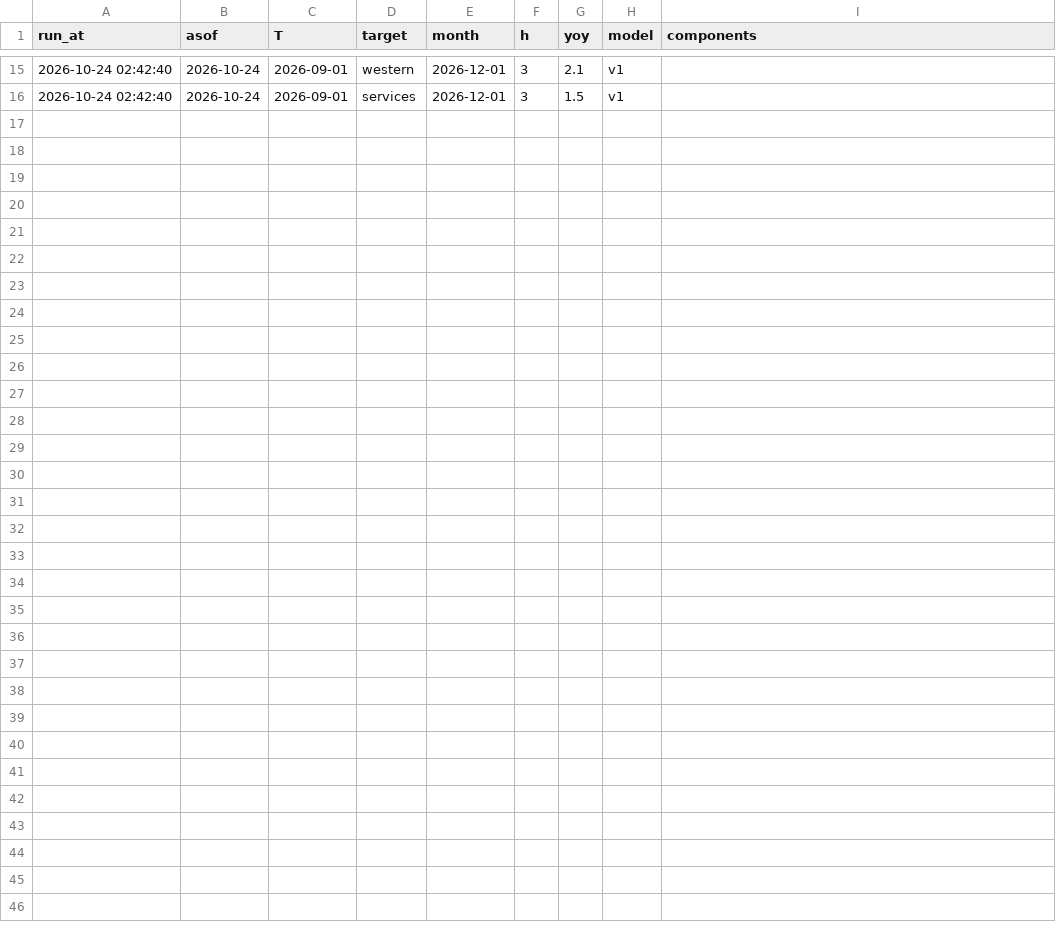
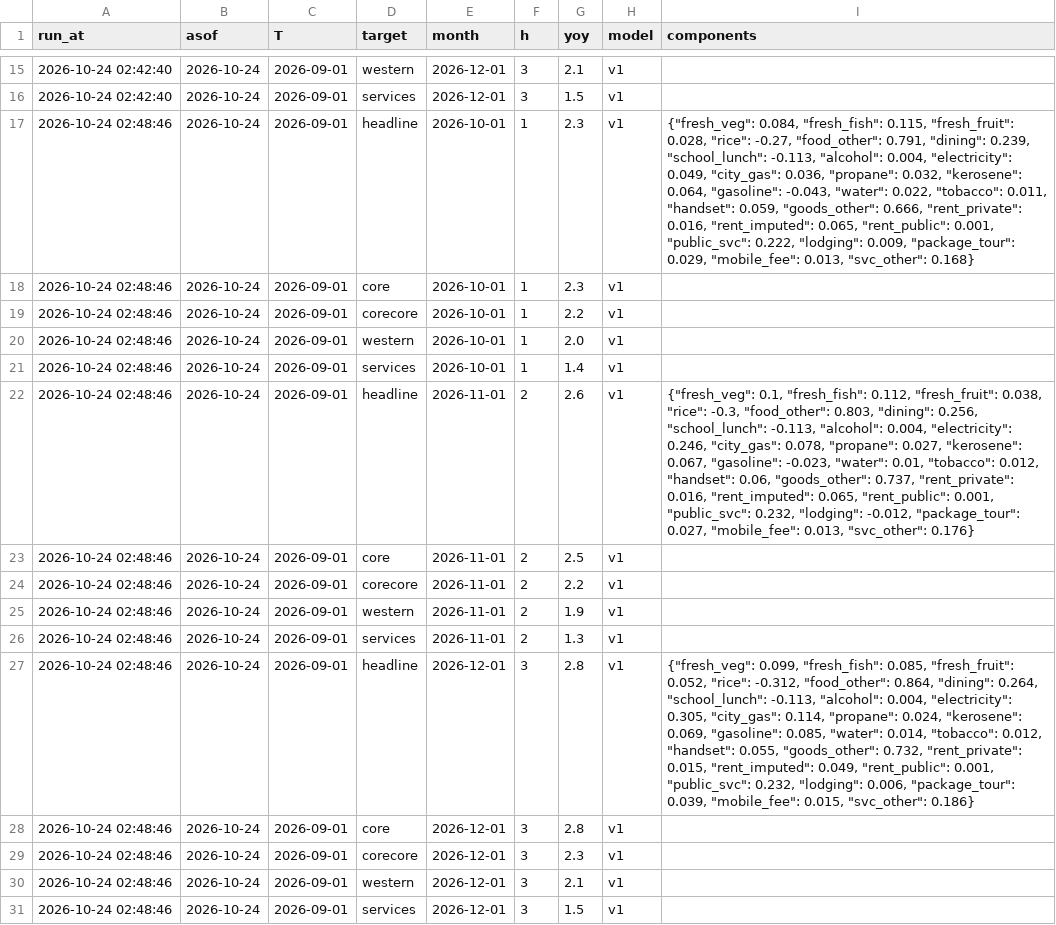
Before and after one commit to p72/jp-cpinow, a CSV file: data/runs.csv, drawn as a sheet; only a part is shown, gaps mark what is left out; the diff names each change by its address in the sheet, - before the commit and + after, or states it on an @@ line.

```diff
--- a/data/runs.csv
+++ b/data/runs.csv
+row 17: 2026-10-24 02:48:46 | 2026-10-24 | 2026-09-01 | headline | 2026-10-01 | 1 | 2.3 | v1 | {"fresh_veg": 0.084, "fresh_fish": 0.115, "fresh_fruit": 0.028, "rice": -0.27, "food_other": 0.791, "dining": 0.239, "school_lunch": -0.113, "alcohol": 0.004, "electricity": 0.049, "city_gas": 0.036, "propane": 0.032, "kerosene": 0.064, "gasoline": -0.043, "water": 0.022, "tobacco": 0.011, "handset": 0.059, "goods_other": 0.666, "rent_private": 0.016, "rent_imputed": 0.065, "rent_public": 0.001, "public_svc": 0.222, "lodging": 0.009, "package_tour": 0.029, "mobile_fee": 0.013, "svc_other": 0.168}
+row 18: 2026-10-24 02:48:46 | 2026-10-24 | 2026-09-01 | core | 2026-10-01 | 1 | 2.3 | v1
+row 19: 2026-10-24 02:48:46 | 2026-10-24 | 2026-09-01 | corecore | 2026-10-01 | 1 | 2.2 | v1
+row 20: 2026-10-24 02:48:46 | 2026-10-24 | 2026-09-01 | western | 2026-10-01 | 1 | 2.0 | v1
+row 21: 2026-10-24 02:48:46 | 2026-10-24 | 2026-09-01 | services | 2026-10-01 | 1 | 1.4 | v1
+row 22: 2026-10-24 02:48:46 | 2026-10-24 | 2026-09-01 | headline | 2026-11-01 | 2 | 2.6 | v1 | {"fresh_veg": 0.1, "fresh_fish": 0.112, "fresh_fruit": 0.038, "rice": -0.3, "food_other": 0.803, "dining": 0.256, "school_lunch": -0.113, "alcohol": 0.004, "electricity": 0.246, "city_gas": 0.078, "propane": 0.027, "kerosene": 0.067, "gasoline": -0.023, "water": 0.01, "tobacco": 0.012, "handset": 0.06, "goods_other": 0.737, "rent_private": 0.016, "rent_imputed": 0.065, "rent_public": 0.001, "public_svc": 0.232, "lodging": -0.012, "package_tour": 0.027, "mobile_fee": 0.013, "svc_other": 0.176}
+row 23: 2026-10-24 02:48:46 | 2026-10-24 | 2026-09-01 | core | 2026-11-01 | 2 | 2.5 | v1
+row 24: 2026-10-24 02:48:46 | 2026-10-24 | 2026-09-01 | corecore | 2026-11-01 | 2 | 2.2 | v1
+row 25: 2026-10-24 02:48:46 | 2026-10-24 | 2026-09-01 | western | 2026-11-01 | 2 | 1.9 | v1
+row 26: 2026-10-24 02:48:46 | 2026-10-24 | 2026-09-01 | services | 2026-11-01 | 2 | 1.3 | v1
+row 27: 2026-10-24 02:48:46 | 2026-10-24 | 2026-09-01 | headline | 2026-12-01 | 3 | 2.8 | v1 | {"fresh_veg": 0.099, "fresh_fish": 0.085, "fresh_fruit": 0.052, "rice": -0.312, "food_other": 0.864, "dining": 0.264, "school_lunch": -0.113, "alcohol": 0.004, "electricity": 0.305, "city_gas": 0.114, "propane": 0.024, "kerosene": 0.069, "gasoline": 0.085, "water": 0.014, "tobacco": 0.012, "handset": 0.055, "goods_other": 0.732, "rent_private": 0.015, "rent_imputed": 0.049, "rent_public": 0.001, "public_svc": 0.232, "lodging": 0.006, "package_tour": 0.039, "mobile_fee": 0.015, "svc_other": 0.186}
+row 28: 2026-10-24 02:48:46 | 2026-10-24 | 2026-09-01 | core | 2026-12-01 | 3 | 2.8 | v1
+row 29: 2026-10-24 02:48:46 | 2026-10-24 | 2026-09-01 | corecore | 2026-12-01 | 3 | 2.3 | v1
+row 30: 2026-10-24 02:48:46 | 2026-10-24 | 2026-09-01 | western | 2026-12-01 | 3 | 2.1 | v1
+row 31: 2026-10-24 02:48:46 | 2026-10-24 | 2026-09-01 | services | 2026-12-01 | 3 | 1.5 | v1
```
Also changed, not shown: scripts/error_bands.csv, 12 other files.
